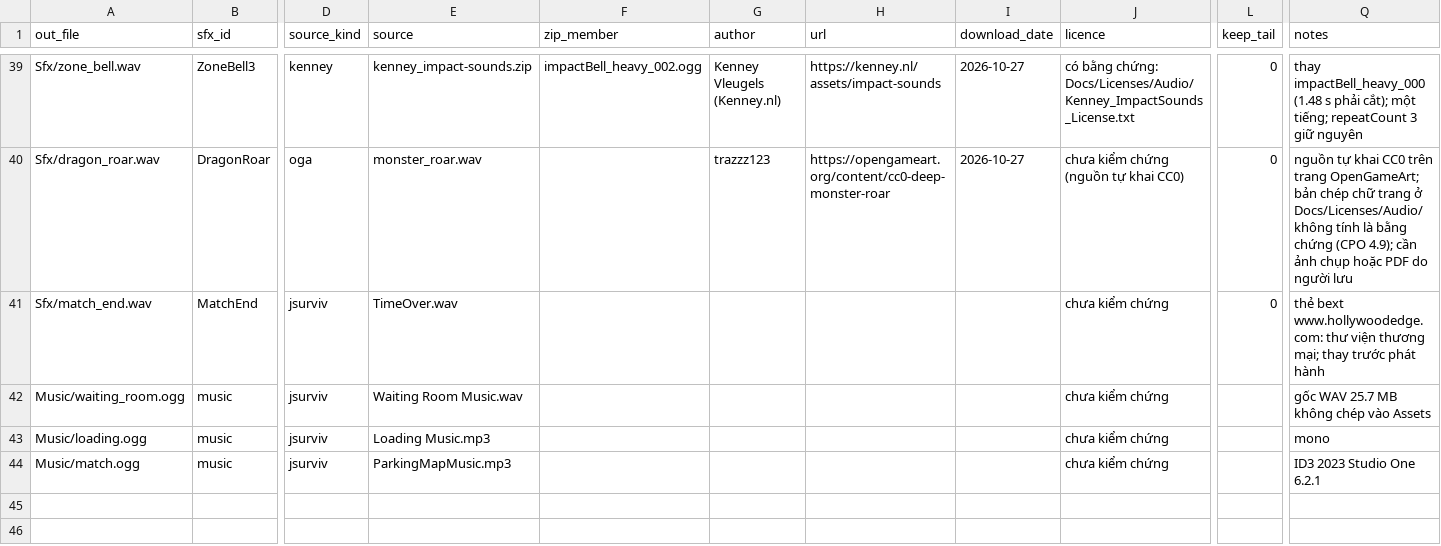
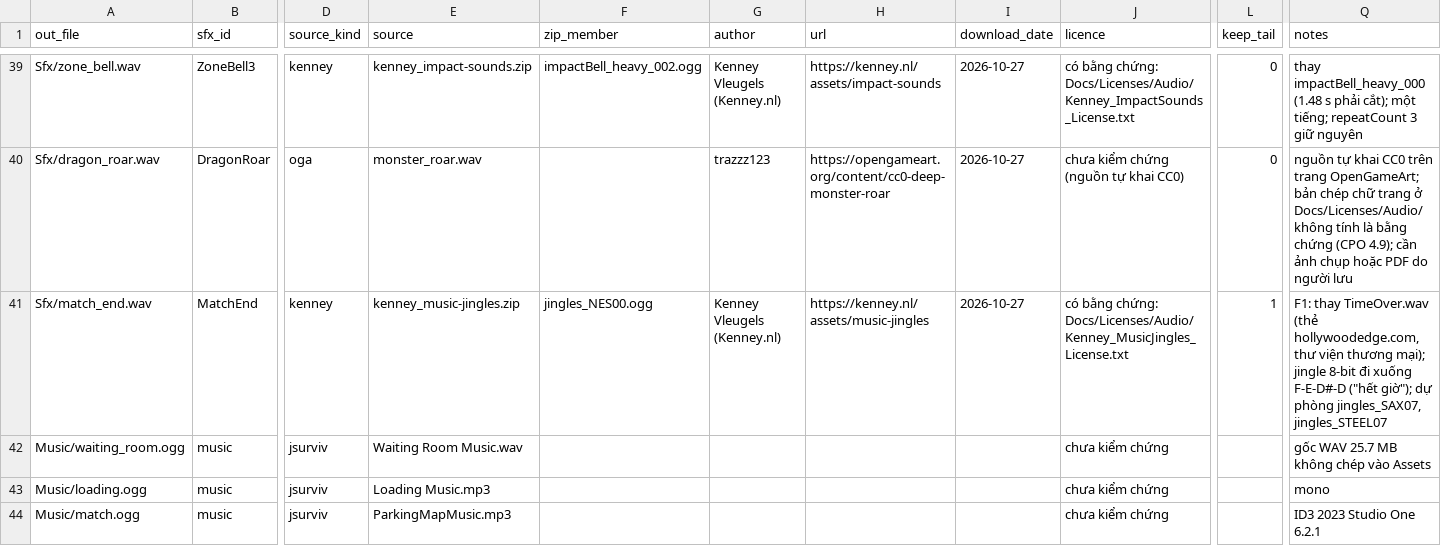
Before and after one commit to Vinhnq19/Jungle_Maze_Survival, a CSV file: Tools/Audio/art05_recipe.csv, drawn as a sheet; only a part is shown, gaps mark what is left out; the diff names each change by its address in the sheet, - before the commit and + after, or states it on an @@ line.

```diff
--- a/Tools/Audio/art05_recipe.csv
+++ b/Tools/Audio/art05_recipe.csv
-D41 (source_kind): jsurviv
+D41 (source_kind): kenney
-E41 (source): TimeOver.wav
+E41 (source): kenney_music-jingles.zip
-F41 (zip_member): (empty)
+F41 (zip_member): jingles_NES00.ogg
-G41 (author): (empty)
+G41 (author): Kenney Vleugels (Kenney.nl)
-H41 (url): (empty)
+H41 (url): https://kenney.nl/assets/music-jingles
-I41 (download_date): (empty)
+I41 (download_date): 2026-10-27
-J41 (licence): chưa kiểm chứng
+J41 (licence): có bằng chứng: Docs/Licenses/Audio/Kenney_MusicJingles_License.txt
-L41 (keep_tail): 0
+L41 (keep_tail): 1
-Q41 (notes): thẻ bext www.hollywoodedge.com: thư viện thương mại; thay trước phát hành
+Q41 (notes): F1: thay TimeOver.wav (thẻ hollywoodedge.com, thư viện thương mại); jingle 8-bit đi xuống F-E-D#-D ("hết giờ"); dự phòng jingles_SAX07, jingles_STEEL07
```
Also changed, not shown: Docs/Tickets/ART-05_audio_manifest.csv, Tools/Audio/art05_jsurviv_inventory.csv, 3 other files.
